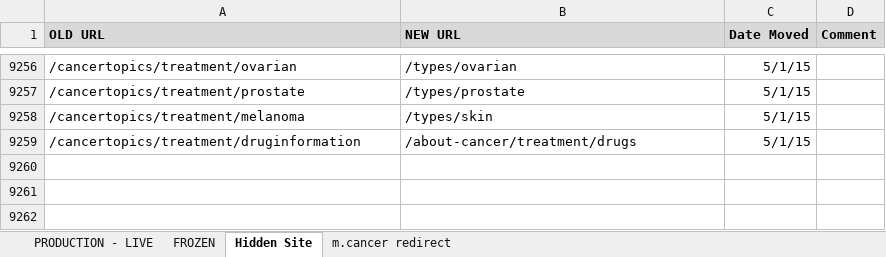
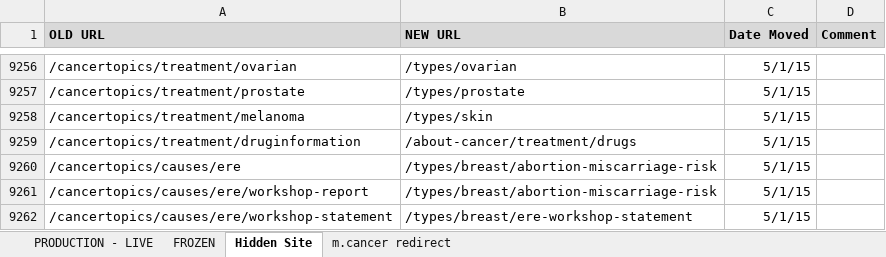
Before and after one commit to NCIOCPL/wcms-content, an Excel workbook: RedirectionList.xlsx, sheet Hidden Site, drawn as a sheet; only a part is shown, gaps mark what is left out; values as stored, in another font and other column widths than the file's, no borders; the diff names each change by its address in the sheet, - before the commit and + after, or states it on an @@ line.

```diff
--- a/RedirectionList.xlsx (sheet Hidden Site)
+++ b/RedirectionList.xlsx (sheet Hidden Site)
+row 9260: /cancertopics/causes/ere | /types/breast/abortion-miscarriage-risk | 5/1/15
+row 9261: /cancertopics/causes/ere/workshop-report | /types/breast/abortion-miscarriage-risk | 5/1/15
+row 9262: /cancertopics/causes/ere/workshop-statement | /types/breast/ere-workshop-statement | 5/1/15
```
